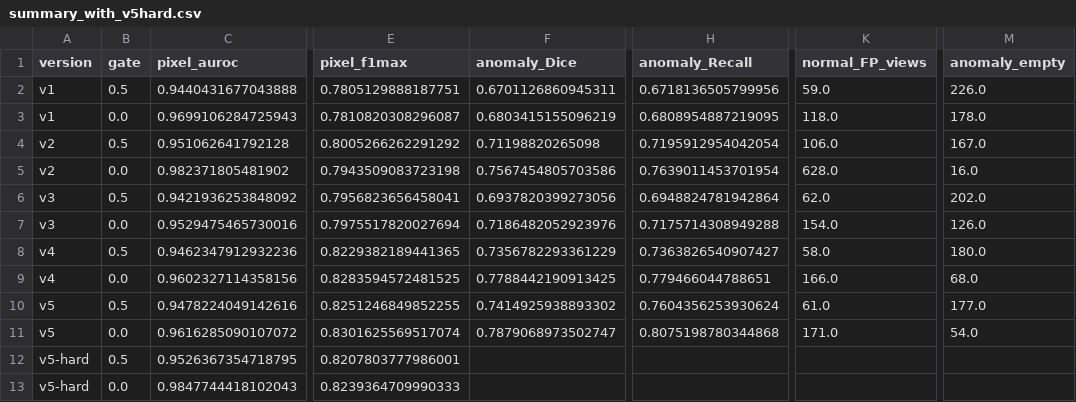
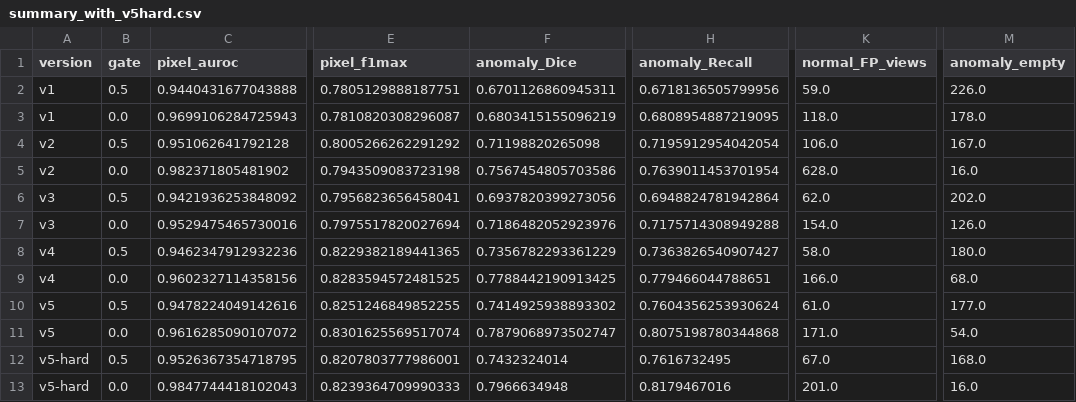
Before and after one commit to Qhf7/Qwen-VLM, a CSV file: artifacts/version_audit_20260923/summary_with_v5hard.csv, drawn as a sheet; only a part is shown, gaps mark what is left out; the diff names each change by its address in the sheet, - before the commit and + after, or states it on an @@ line.

Commit message:
Fill v5-hard anomaly and false-positive metrics

```diff
--- a/artifacts/version_audit_20260923/summary_with_v5hard.csv
+++ b/artifacts/version_audit_20260923/summary_with_v5hard.csv
-F12 (anomaly_Dice): (empty)
+F12 (anomaly_Dice): 0.7432324014
-H12 (anomaly_Recall): (empty)
+H12 (anomaly_Recall): 0.7616732495
-K12 (normal_FP_views): (empty)
+K12 (normal_FP_views): 67.0
-M12 (anomaly_empty): (empty)
+M12 (anomaly_empty): 168.0
-F13 (anomaly_Dice): (empty)
+F13 (anomaly_Dice): 0.7966634948
-H13 (anomaly_Recall): (empty)
+H13 (anomaly_Recall): 0.8179467016
-K13 (normal_FP_views): (empty)
+K13 (normal_FP_views): 201.0
-M13 (anomaly_empty): (empty)
+M13 (anomaly_empty): 16.0
```
Also changed, not shown: 1 other file.
